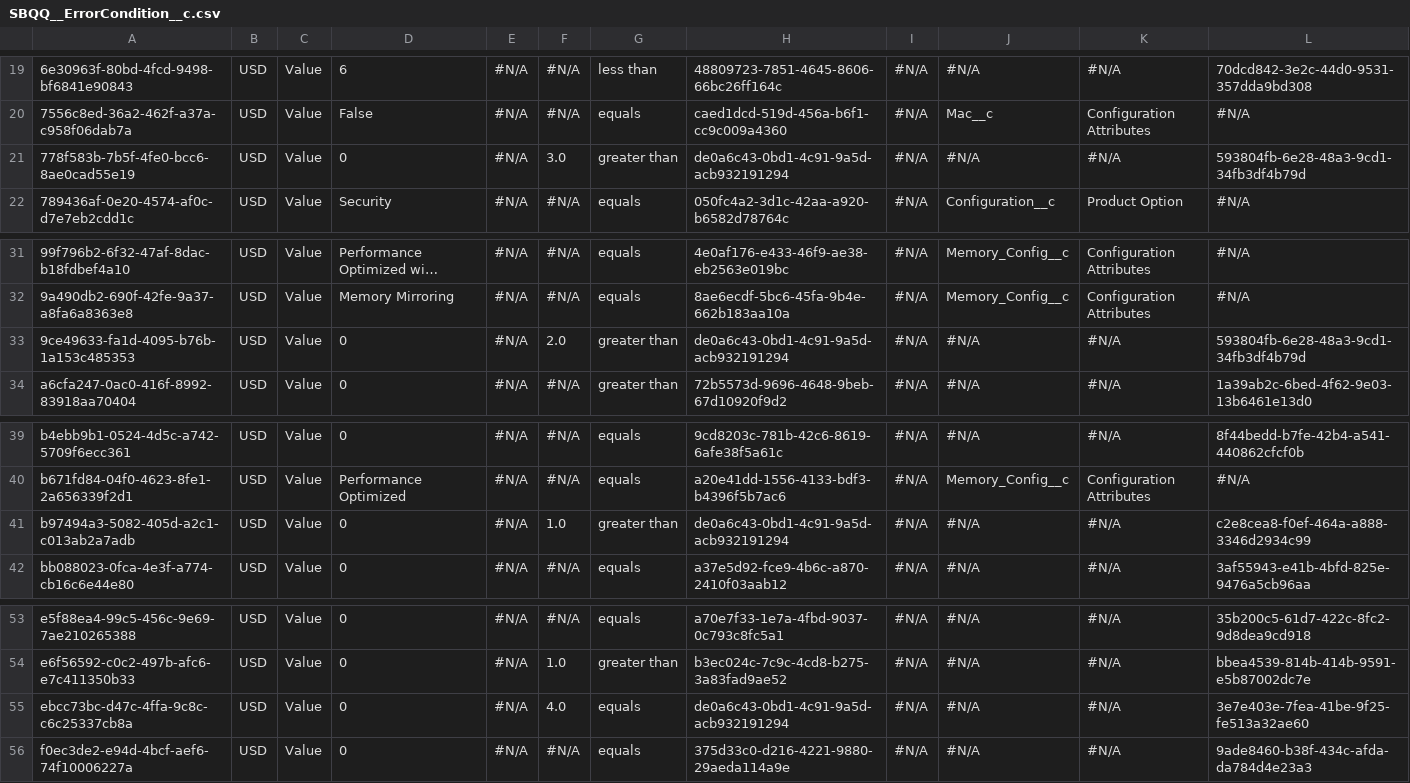
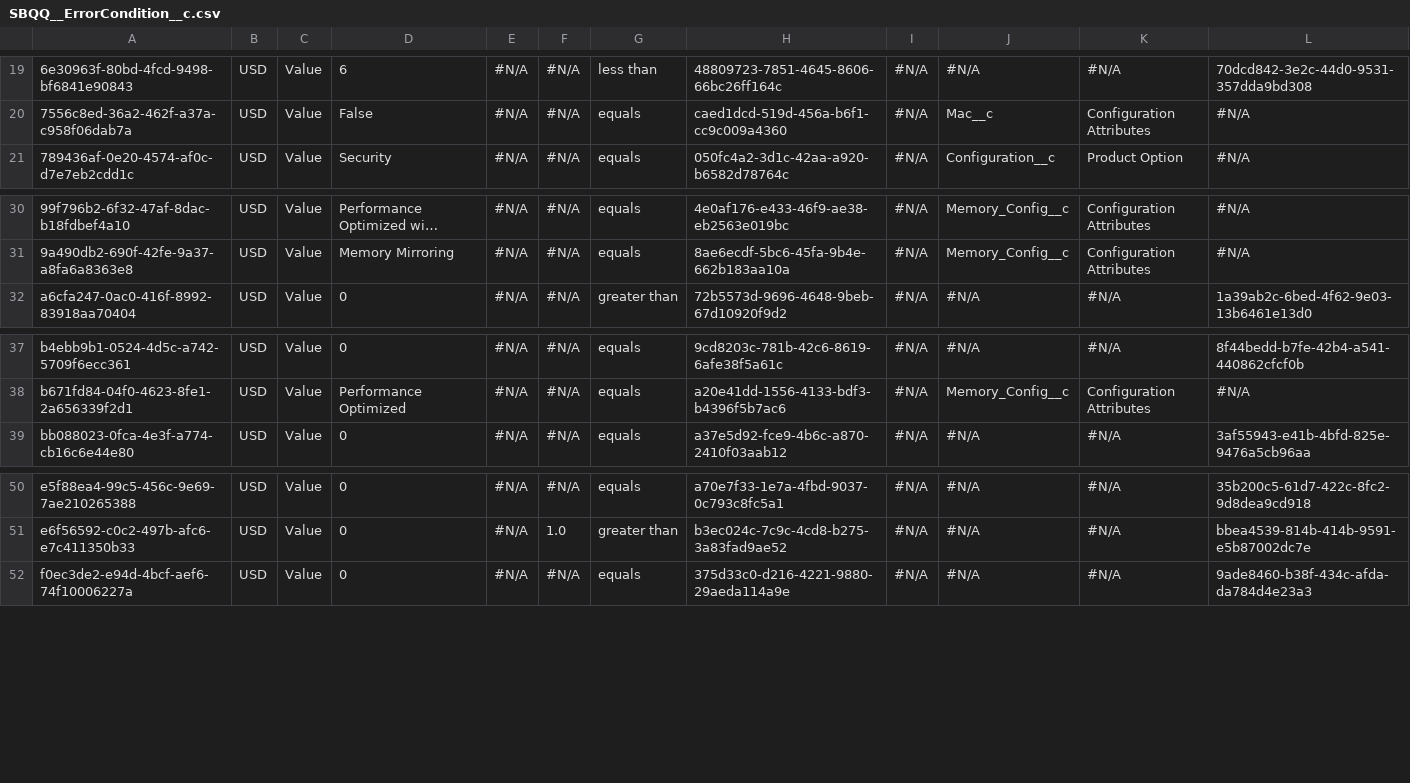
Before and after one commit to prodlytestuser/20210405, a CSV file: SBQQ__ErrorCondition__c.csv, drawn as a sheet; only a part is shown, gaps mark what is left out; long unchanged cells end in ….

```diff
--- a/SBQQ__ErrorCondition__c.csv
+++ b/SBQQ__ErrorCondition__c.csv
@@ -20,3 +20,2 @@
 7556c8ed-36a2-462f-a37a-c958f06dab7a,USD,Value,False,"#N/A","#N/A",equals,caed1dcd-519d-456a-b6f1-cc9c009a4360,"#N/A",Mac__c,Configuration Attributes,"#N/A"
-778f583b-7b5f-4fe0-bcc6-8ae0cad55e19,USD,Value,0,"#N/A",3.0,greater than,de0a6c43-0bd1-4c91-9a5d-acb932191294,"#N/A","#N/A","#N/A",593804fb-6e28-48a3-9cd1-34fb3df4b79d
 789436af-0e20-4574-af0c-d7e7eb2cdd1c,USD,Value,Security,"#N/A","#N/A",equals,050fc4a2-3d1c-42aa-a920-b6582d78764c,"#N/A",Configuration__c,Product Option,"#N/A"
@@ -32,3 +31,2 @@
 9a490db2-690f-42fe-9a37-a8fa6a8363e8,USD,Value,Memory Mirroring,"#N/A","#N/A",equals,8ae6ecdf-5bc6-45fa-9b4e-662b183aa10a,"#N/A",Memory_Config__c,Configuration Attributes,"#N/A"
-9ce49633-fa1d-4095-b76b-1a153c485353,USD,Value,0,"#N/A",2.0,greater than,de0a6c43-0bd1-4c91-9a5d-acb932191294,"#N/A","#N/A","#N/A",593804fb-6e28-48a3-9cd1-34fb3df4b79d
 a6cfa247-0ac0-416f-8992-83918aa70404,USD,Value,0,"#N/A","#N/A",greater than,72b5573d-9696-4648-9beb-67d10920f9d2,"#N/A","#N/A","#N/A",1a39ab2c-6bed-4f62-9e03-13b6461e13d0
@@ -40,3 +38,2 @@ b4ebb9b1-0524-4d5c-a742-5709f6ecc361,USD,Value,0,"#N/A","#N/A",equals,9cd8203c-7
 b671fd84-04f0-4623-8fe1-2a656339f2d1,USD,Value,Performance Optimized,"#N/A","#N/A",equals,a20e41dd-1556-4133-bdf3-b4396f5b7ac6,"#N/A",Memory_Config__c,Configuration Attributes,"#N/A"
-b97494a3-5082-405d-a2c1-c013ab2a7adb,USD,Value,0,"#N/A",1.0,greater than,de0a6c43-0bd1-4c91-9a5d-acb932191294,"#N/A","#N/A","#N/A",c2e8cea8-f0ef-464a-a888-3346d2934c99
 bb088023-0fca-4e3f-a774-cb16c6e44e80,USD,Value,0,"#N/A","#N/A",equals,a37e5d92-fce9-4b6c-a870-2410f03aab12,"#N/A","#N/A","#N/A",3af55943-e41b-4bfd-825e-9476a5cb96aa
@@ -54,3 +51,2 @@ e5f88ea4-99c5-456c-9e69-7ae210265388,USD,Value,0,"#N/A","#N/A",equals,a70e7f33-1
 e6f56592-c0c2-497b-afc6-e7c411350b33,USD,Value,0,"#N/A",1.0,greater than,b3ec024c-7c9c-4cd8-b275-3a83fad9ae52,"#N/A","#N/A","#N/A",bbea4539-814b-414b-9591-e5b87002dc7e
-ebcc73bc-d47c-4ffa-9c8c-c6c25337cb8a,USD,Value,0,"#N/A",4.0,equals,de0a6c43-0bd1-4c91-9a5d-acb932191294,"#N/A","#N/A","#N/A",3e7e403e-7fea-41be-9f25-fe513a32ae60
 f0ec3de2-e94d-4bcf-aef6-74f10006227a,USD,Value,0,"#N/A","#N/A",equals,375d33c0-d216-4221-9880-29aeda114a9e,"#N/A","#N/A","#N/A",9ade8460-b38f-434c-afda-da784d4e23a3
```
Also changed, not shown: SBQQ__ContractedPrice__c.csv, SBQQ__Cost__c.csv, 23 other files.
